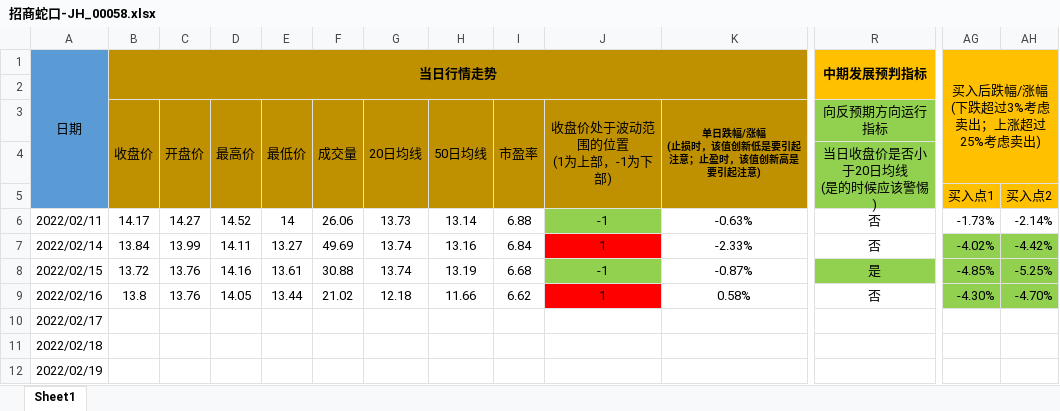
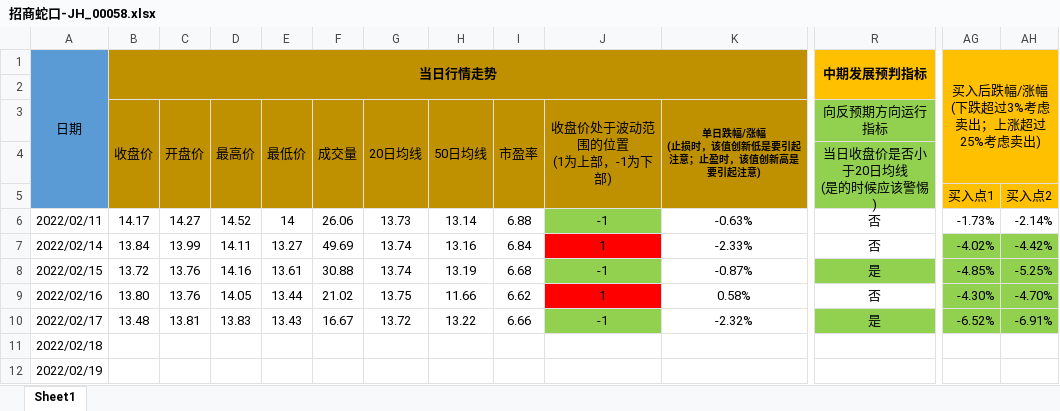
Before and after one commit to leaves-27/life, an Excel workbook: 我的创作/股票/技术投资/SEAP交易系统/交易运行状态/招商蛇口-JH_00058.xlsx, sheet Sheet1, drawn as a sheet; only a part is shown, gaps mark what is left out; values as stored, in another font and other column widths than the file's, no borders; the diff covers the shown part only; the diff names each change by its address in the sheet, - before the commit and + after, or states it on an @@ line.

```diff
--- a/我的创作/股票/技术投资/SEAP交易系统/交易运行状态/招商蛇口-JH_00058.xlsx (sheet Sheet1)
+++ b/我的创作/股票/技术投资/SEAP交易系统/交易运行状态/招商蛇口-JH_00058.xlsx (sheet Sheet1)
-B9 (当日行情走势): 13.8
+B9 (当日行情走势): 13.80
-G9: 12.18
+G9: 13.75
-B10 (当日行情走势): (empty)
+B10 (当日行情走势): 13.48
-C10: (empty)
+C10: 13.81
-D10: (empty)
+D10: 13.83
-E10: (empty)
+E10: 13.43
-F10: (empty)
+F10: 16.67
-G10: (empty)
+G10: 13.72
-H10: (empty)
+H10: 13.22
-I10: (empty)
+I10: 6.66
-J10: (empty)
+J10: -1
-J10 fill: none
+J10 fill: #92D050
-K10: (empty)
+K10: -2.32%
-R10 (中期发展预判指标): (empty)
+R10 (中期发展预判指标): 是
-R10 fill: none
+R10 fill: #92D050
-AG10: (empty)
+AG10: -6.52%
-AG10:AH10 fill: none
+AG10:AH10 fill: #92D050
-AH10: (empty)
+AH10: -6.91%
```
Also changed, not shown: 1 edited cell elsewhere in this sheet, 我的创作/股票/技术投资/SEAP交易系统/交易分析与计划/2022-01/基本面分析.xlsx, 我的创作/股票/技术投资/SEAP交易系统/交易计划.xlsx, 5 other files.
